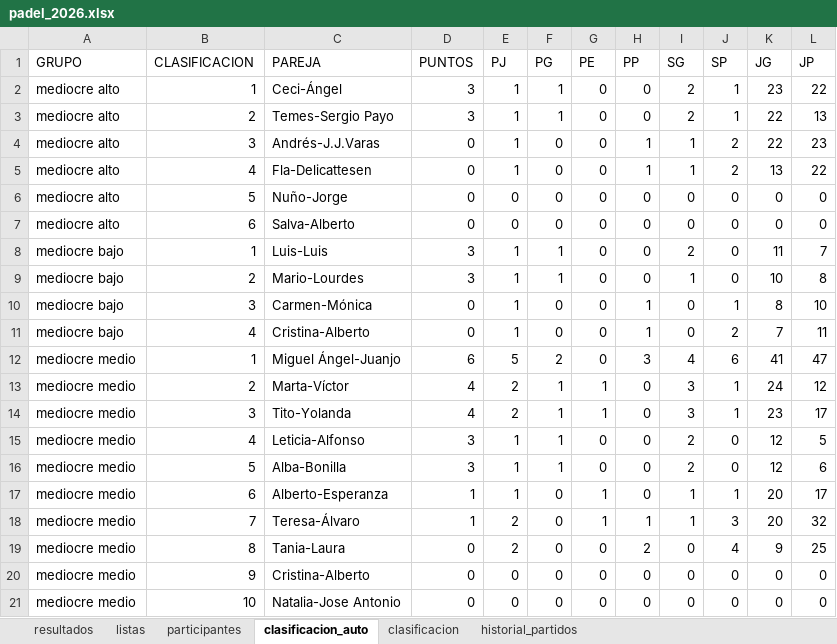
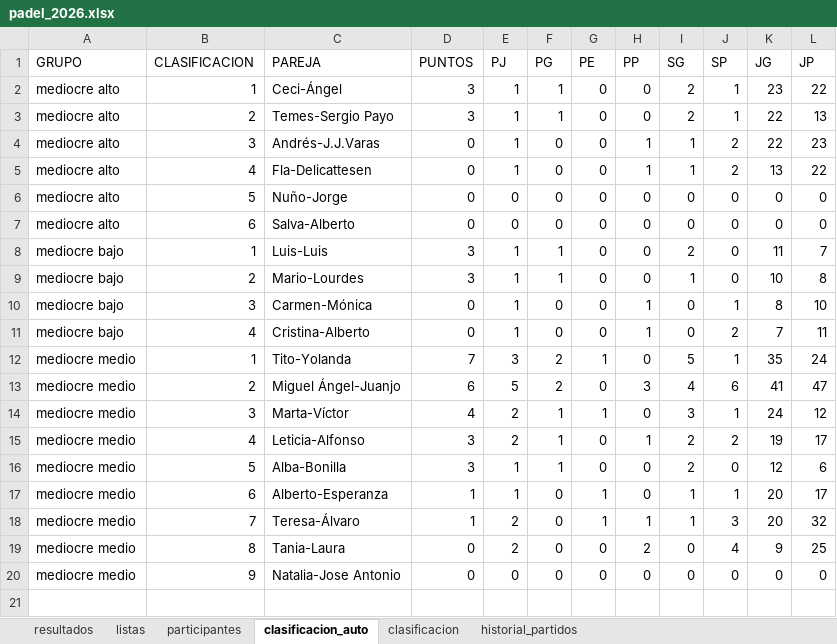
Before and after one commit to lcalle268/campeonato-padel-2026-2027, an Excel workbook: padel_2026.xlsx, sheet clasificacion_auto, drawn as a sheet; values as stored, in another font and other column widths than the file's, no borders; removed rows and columns are numbered as before the commit, all else as after; the diff names each change by its address in the sheet, - before the commit and + after, or states it on an @@ line.

```diff
--- a/padel_2026.xlsx (sheet clasificacion_auto)
+++ b/padel_2026.xlsx (sheet clasificacion_auto)
+row 12: mediocre medio | 1 | Tito-Yolanda | 7 | 3 | 2 | 1 | 0 | 5 | 1 | 35 | 24
-B13 (CLASIFICACION): 1
+B13 (CLASIFICACION): 2
-B14 (CLASIFICACION): 2
+B14 (CLASIFICACION): 3
-row 14: mediocre medio | 3 | Tito-Yolanda | 4 | 2 | 1 | 1 | 0 | 3 | 1 | 23 | 17
-E15 (PJ): 1
+E15 (PJ): 2
-H15 (PP): 0
+H15 (PP): 1
-J15 (SP): 0
+J15 (SP): 2
-K15 (JG): 12
+K15 (JG): 19
-L15 (JP): 5
+L15 (JP): 17
-row 20: mediocre medio | 9 | Cristina-Alberto | 0 | 0 | 0 | 0 | 0 | 0 | 0 | 0 | 0
-B20 (CLASIFICACION): 10
+B20 (CLASIFICACION): 9
```
Also changed, not shown: sheet historial_partidos, sheet clasificacion, sheet resultados.
